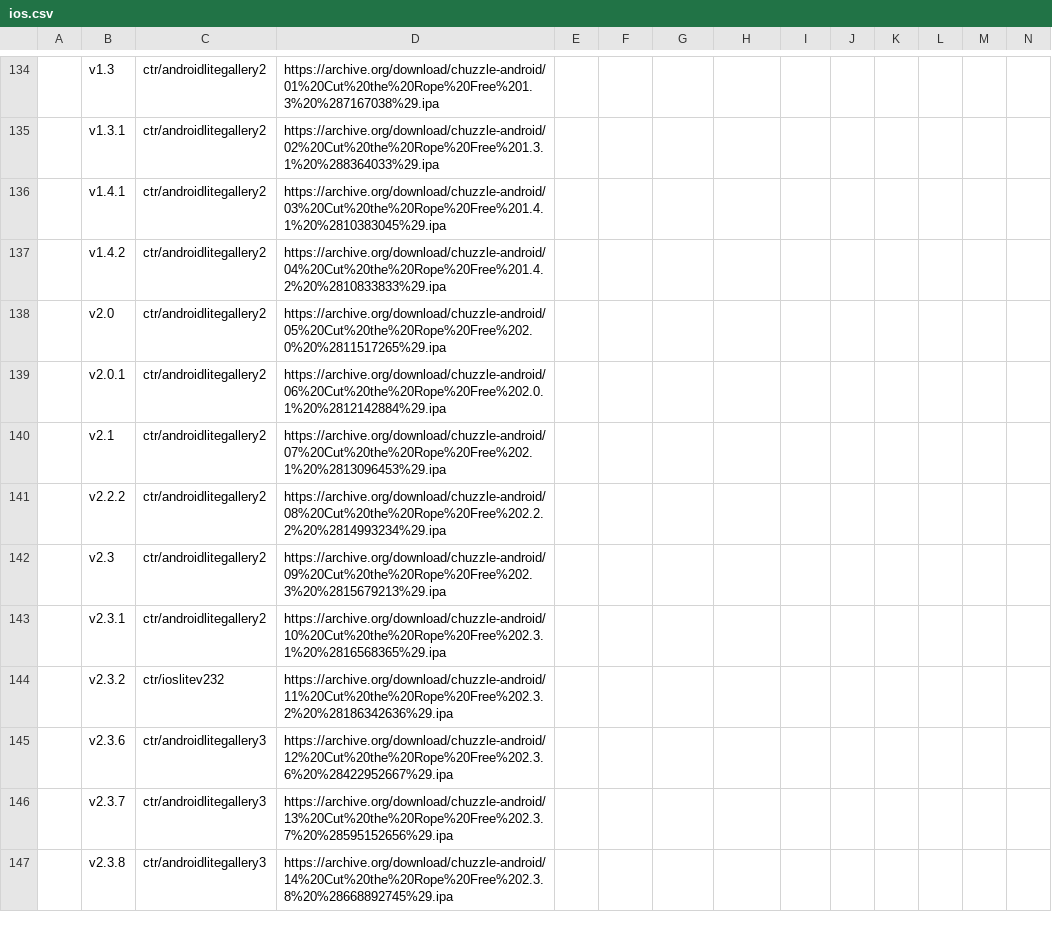
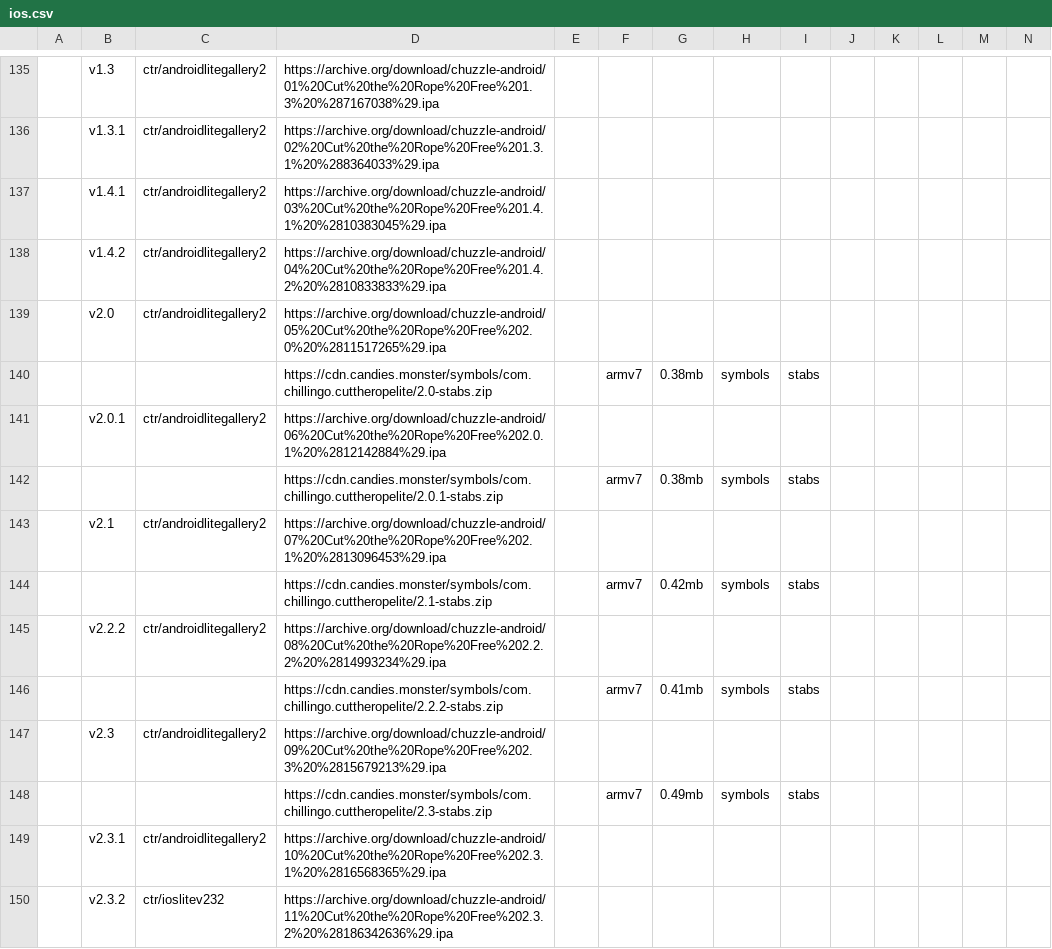
Before and after one commit to sogful/candies.monster, a CSV file: assets/static/data/versions/ios.csv, drawn as a sheet; only a part is shown, gaps mark what is left out; the shorter side is filled out with more unchanged rows; rows hold the shown columns only; the diff covers the shown part only; the diff names each change by its address in the sheet, - before the commit and + after, or states it on an @@ line.

Commit message:
data(versions): +40 stabs, 2 symtabs, 13 dynsyms

```diff
--- a/assets/static/data/versions/ios.csv
+++ b/assets/static/data/versions/ios.csv
+row 140:  |  |  | https://cdn.candies.monster/symbols/com.chillingo.cuttheropelite/2.0-stabs.zip |  | armv7 | 0.38mb | symbols | stabs
+row 142:  |  |  | https://cdn.candies.monster/symbols/com.chillingo.cuttheropelite/2.0.1-stabs.zip |  | armv7 | 0.38mb | symbols | stabs
+row 144:  |  |  | https://cdn.candies.monster/symbols/com.chillingo.cuttheropelite/2.1-stabs.zip |  | armv7 | 0.42mb | symbols | stabs
+row 146:  |  |  | https://cdn.candies.monster/symbols/com.chillingo.cuttheropelite/2.2.2-stabs.zip |  | armv7 | 0.41mb | symbols | stabs
+row 148:  |  |  | https://cdn.candies.monster/symbols/com.chillingo.cuttheropelite/2.3-stabs.zip |  | armv7 | 0.49mb | symbols | stabs
```
Also changed, not shown: 35 added rows elsewhere in this file, assets/static/data/versions/android.csv.
